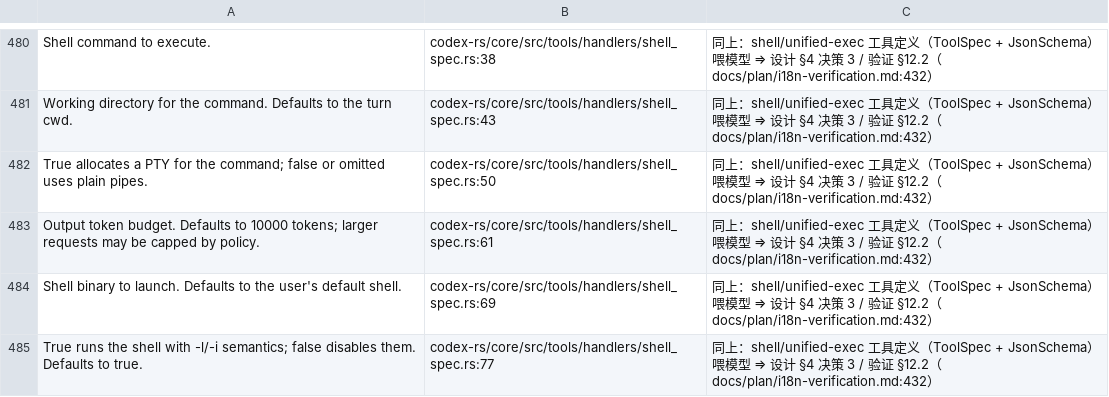
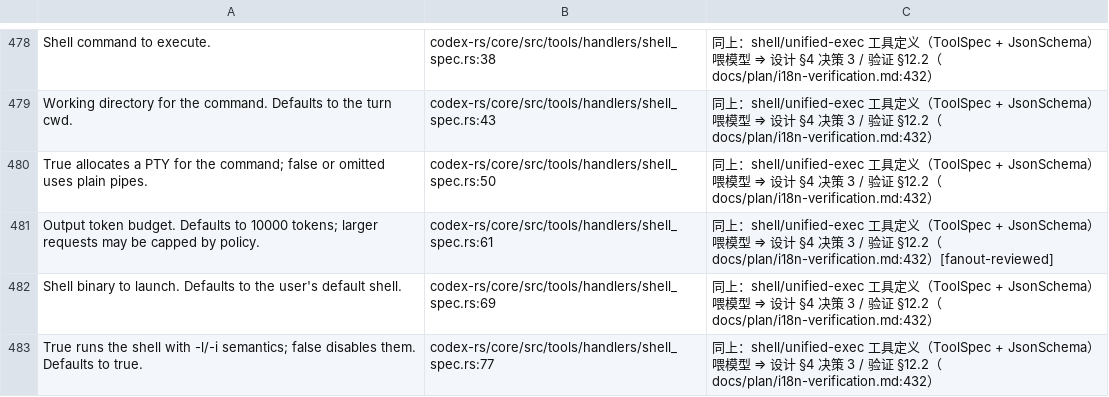
Before and after one commit to clearnature/codex, a TSV file: codex-rs/i18n/not-translated-unwrapped.tsv, drawn as a sheet; only a part is shown, gaps mark what is left out; the diff covers the shown part only.

Commit message:
i18n: 修第二例 by-value 掩盖（config 权限档位错误）；core 队列裁决 23 个值/30 行
- config/mod.rs:4578/:4607 转 tr_with 译（同文件 permissions.rs:347/441/463 的 io::Error::new 先例已译）
- 字典 3070 条；移除 2 行已失效登记
- core 队列 26 行/59 站点 → 1 行/2 站点：23 个值（30 行登记）逐处核接收者后打 [fanout-reviewed]，3 行细化理由
- 唯一留队列：MCP runtime refresh semaphore closed（app-server installed.rs:75 的 ? 是否渲染未判定）
- docs/plan/i18n-verification.md §12.37 补核表 + 判据教训（理由必须写接收者，不许写成因/风格）

```diff
--- a/codex-rs/i18n/not-translated-unwrapped.tsv
+++ b/codex-rs/i18n/not-translated-unwrapped.tsv
@@ -482,3 +480,3 @@ Working directory for the command. Defaults to the turn cwd.	codex-rs/core/src/t
 True allocates a PTY for the command; false or omitted uses plain pipes.	codex-rs/core/src/tools/handlers/shell_spec.rs:50	同上：shell/unified-exec 工具定义（ToolSpec + JsonSchema）喂模型 ⇒ 设计 §4 决策 3 / 验证 §12.2（docs/plan/i18n-verification.md:432）
-Output token budget. Defaults to 10000 tokens; larger requests may be capped by policy.	codex-rs/core/src/tools/handlers/shell_spec.rs:61	同上：shell/unified-exec 工具定义（ToolSpec + JsonSchema）喂模型 ⇒ 设计 §4 决策 3 / 验证 §12.2（docs/plan/i18n-verification.md:432）
+Output token budget. Defaults to 10000 tokens; larger requests may be capped by policy.	codex-rs/core/src/tools/handlers/shell_spec.rs:61	同上：shell/unified-exec 工具定义（ToolSpec + JsonSchema）喂模型 ⇒ 设计 §4 决策 3 / 验证 §12.2（docs/plan/i18n-verification.md:432）[fanout-reviewed]
 Shell binary to launch. Defaults to the user's default shell.	codex-rs/core/src/tools/handlers/shell_spec.rs:69	同上：shell/unified-exec 工具定义（ToolSpec + JsonSchema）喂模型 ⇒ 设计 §4 决策 3 / 验证 §12.2（docs/plan/i18n-verification.md:432）
```
Also changed, not shown: 2 removed rows and 29 edited cells elsewhere in this file, 3 other files.
